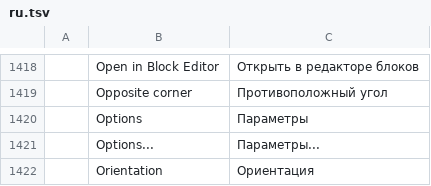
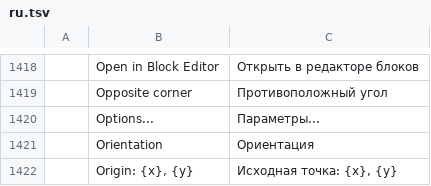
Before and after one commit to storytold/cadcraft, a TSV file: crates/ui-egui/src/i18n/ru.tsv, drawn as a sheet; only a part is shown, gaps mark what is left out; the shorter side is filled out with more unchanged rows; the diff names each change by its address in the sheet, - before the commit and + after, or states it on an @@ line.

Commit message:
fix(i18n): remove duplicate Options key in de/fr/ru after upstream merge

```diff
--- a/crates/ui-egui/src/i18n/ru.tsv
+++ b/crates/ui-egui/src/i18n/ru.tsv
-row 1420:  | Options | Параметры
```
Also changed, not shown: crates/ui-egui/src/i18n/de.tsv, 1 other file.
